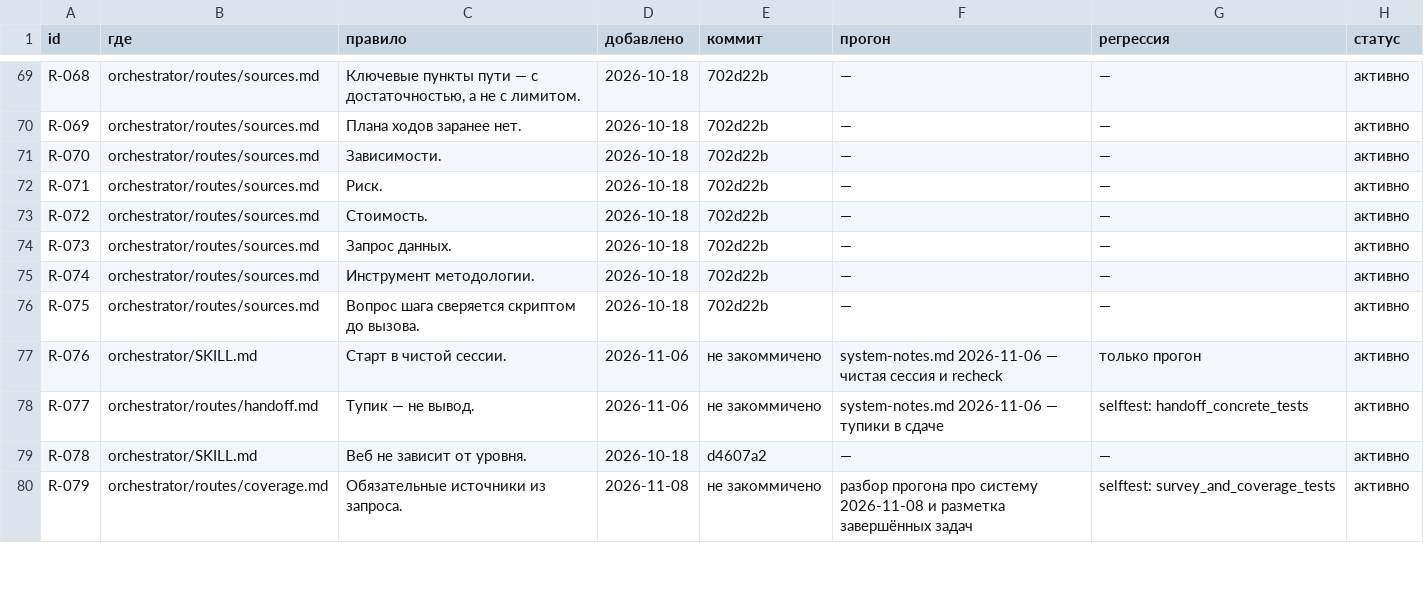
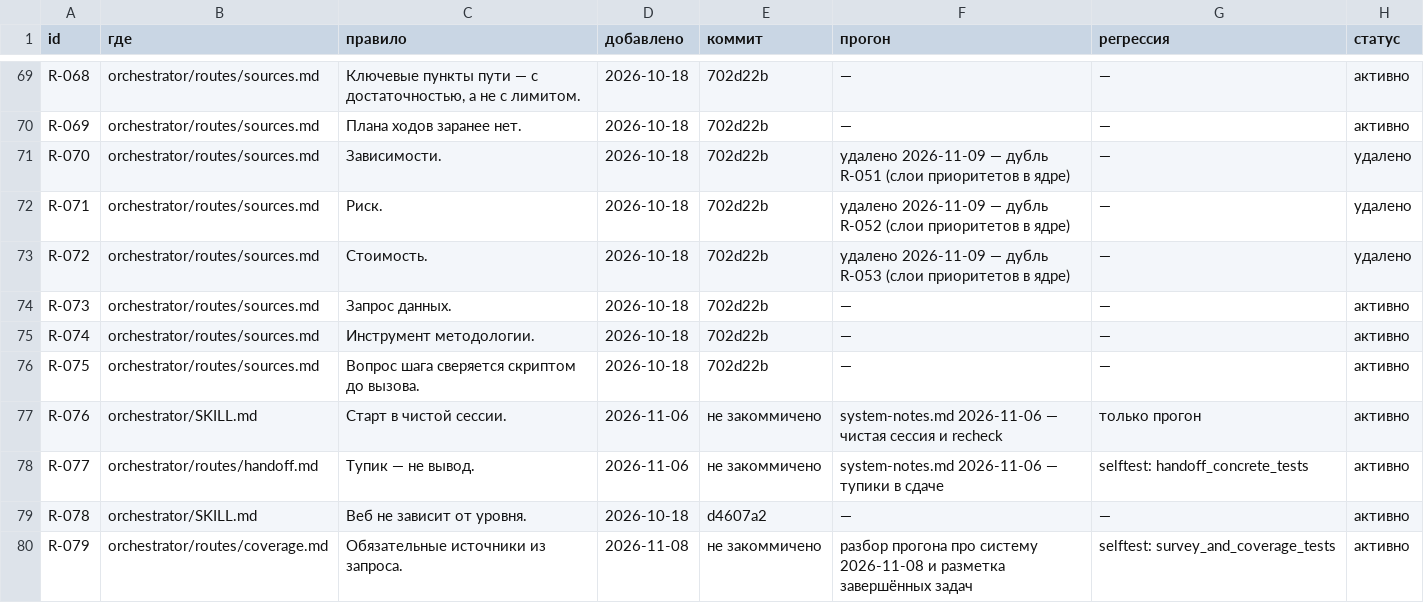
Before and after one commit to DingzhiboMike/Test-your-might, a CSV file: methodology/rules.csv, drawn as a sheet; only a part is shown, gaps mark what is left out.

```diff
--- a/methodology/rules.csv
+++ b/methodology/rules.csv
@@ -70,5 +70,5 @@ R-068,orchestrator/routes/sources.md,"Ключевые пункты пути —
 R-069,orchestrator/routes/sources.md,Плана ходов заранее нет.,2026-10-18,702d22b,—,—,активно
-R-070,orchestrator/routes/sources.md,Зависимости.,2026-10-18,702d22b,—,—,активно
-R-071,orchestrator/routes/sources.md,Риск.,2026-10-18,702d22b,—,—,активно
-R-072,orchestrator/routes/sources.md,Стоимость.,2026-10-18,702d22b,—,—,активно
+R-070,orchestrator/routes/sources.md,Зависимости.,2026-10-18,702d22b,удалено 2026-11-09 — дубль R-051 (слои приоритетов в ядре),—,удалено
+R-071,orchestrator/routes/sources.md,Риск.,2026-10-18,702d22b,удалено 2026-11-09 — дубль R-052 (слои приоритетов в ядре),—,удалено
+R-072,orchestrator/routes/sources.md,Стоимость.,2026-10-18,702d22b,удалено 2026-11-09 — дубль R-053 (слои приоритетов в ядре),—,удалено
 R-073,orchestrator/routes/sources.md,Запрос данных.,2026-10-18,702d22b,—,—,активно
```
Also changed, not shown: 5 other files.
